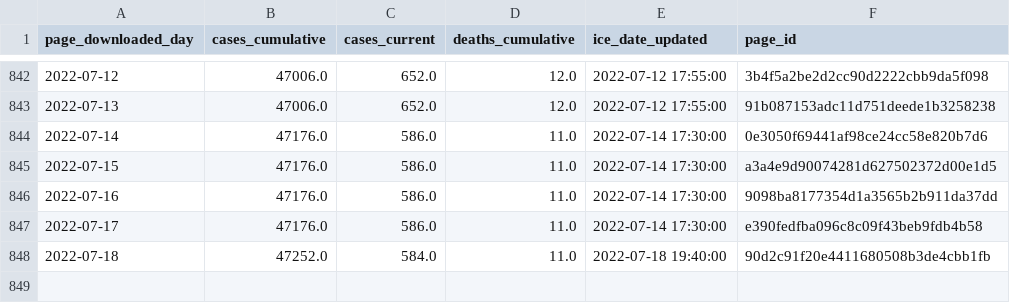
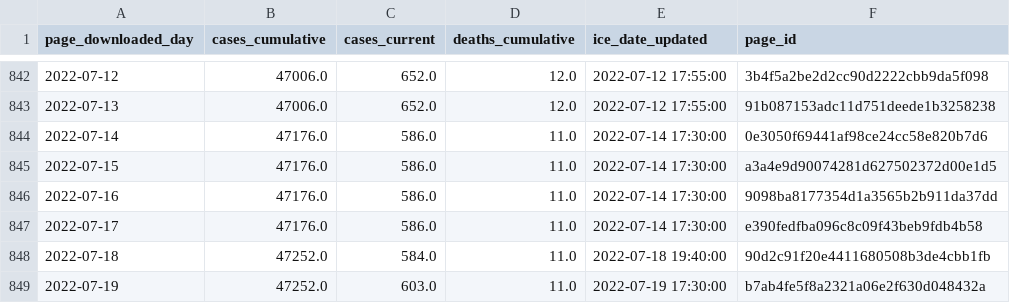
Before and after one commit to vera-institute/ice-detention-covid, a CSV file: data_daily/national_cases_daily.csv, drawn as a sheet; only a part is shown, gaps mark what is left out; the diff names each change by its address in the sheet, - before the commit and + after, or states it on an @@ line.

```diff
--- a/data_daily/national_cases_daily.csv
+++ b/data_daily/national_cases_daily.csv
+row 849: 2022-07-19 | 47252.0 | 603.0 | 11.0 | 2022-07-19 17:30:00 | b7ab4fe5f8a2321a06e2f630d048432a
```
Also changed, not shown: data_daily/national_population_daily.csv, data_daily/national_tests_daily.csv, 7 other files.
